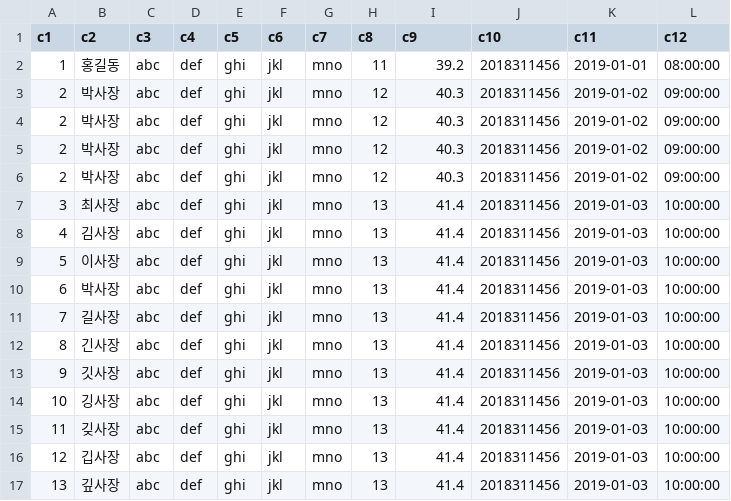
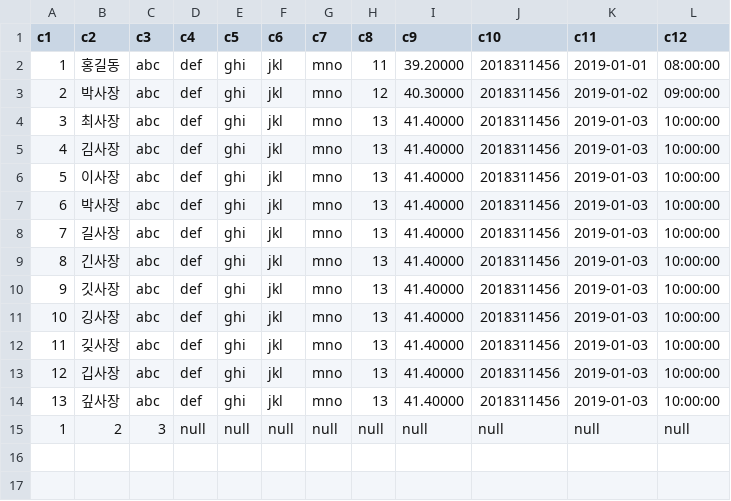
Before and after one commit to arbc139/2019-dbms-jdbc-programming, a CSV file: data/ic_csv_1.csv, drawn as a sheet.

```diff
--- a/data/ic_csv_1.csv
+++ b/data/ic_csv_1.csv
@@ -1,17 +1,15 @@
 c1,c2,c3,c4,c5,c6,c7,c8,c9,c10,c11,c12
-1,홍길동,abc,def,ghi,jkl,mno,11,39.2,2018311456,2019-01-01,08:00:00
-2,박사장,abc,def,ghi,jkl,mno,12,40.3,2018311456,2019-01-02,09:00:00
-2,박사장,abc,def,ghi,jkl,mno,12,40.3,2018311456,2019-01-02,09:00:00
-2,박사장,abc,def,ghi,jkl,mno,12,40.3,2018311456,2019-01-02,09:00:00
-2,박사장,abc,def,ghi,jkl,mno,12,40.3,2018311456,2019-01-02,09:00:00
-3,최사장,abc,def,ghi,jkl,mno,13,41.4,2018311456,2019-01-03,10:00:00
-4,김사장,abc,def,ghi,jkl,mno,13,41.4,2018311456,2019-01-03,10:00:00
-5,이사장,abc,def,ghi,jkl,mno,13,41.4,2018311456,2019-01-03,10:00:00
-6,박사장,abc,def,ghi,jkl,mno,13,41.4,2018311456,2019-01-03,10:00:00
-7,길사장,abc,def,ghi,jkl,mno,13,41.4,2018311456,2019-01-03,10:00:00
-8,긴사장,abc,def,ghi,jkl,mno,13,41.4,2018311456,2019-01-03,10:00:00
-9,깃사장,abc,def,ghi,jkl,mno,13,41.4,2018311456,2019-01-03,10:00:00
-10,깅사장,abc,def,ghi,jkl,mno,13,41.4,2018311456,2019-01-03,10:00:00
-11,깆사장,abc,def,ghi,jkl,mno,13,41.4,2018311456,2019-01-03,10:00:00
-12,깁사장,abc,def,ghi,jkl,mno,13,41.4,2018311456,2019-01-03,10:00:00
-13,깊사장,abc,def,ghi,jkl,mno,13,41.4,2018311456,2019-01-03,10:00:00
+1,홍길동,abc,def,ghi,jkl,mno,11,39.20000,2018311456,2019-01-01,08:00:00
+2,박사장,abc,def,ghi,jkl,mno,12,40.30000,2018311456,2019-01-02,09:00:00
+3,최사장,abc,def,ghi,jkl,mno,13,41.40000,2018311456,2019-01-03,10:00:00
+4,김사장,abc,def,ghi,jkl,mno,13,41.40000,2018311456,2019-01-03,10:00:00
+5,이사장,abc,def,ghi,jkl,mno,13,41.40000,2018311456,2019-01-03,10:00:00
+6,박사장,abc,def,ghi,jkl,mno,13,41.40000,2018311456,2019-01-03,10:00:00
+7,길사장,abc,def,ghi,jkl,mno,13,41.40000,2018311456,2019-01-03,10:00:00
+8,긴사장,abc,def,ghi,jkl,mno,13,41.40000,2018311456,2019-01-03,10:00:00
+9,깃사장,abc,def,ghi,jkl,mno,13,41.40000,2018311456,2019-01-03,10:00:00
+10,깅사장,abc,def,ghi,jkl,mno,13,41.40000,2018311456,2019-01-03,10:00:00
+11,깆사장,abc,def,ghi,jkl,mno,13,41.40000,2018311456,2019-01-03,10:00:00
+12,깁사장,abc,def,ghi,jkl,mno,13,41.40000,2018311456,2019-01-03,10:00:00
+13,깊사장,abc,def,ghi,jkl,mno,13,41.40000,2018311456,2019-01-03,10:00:00
+1,2,3,null,null,null,null,null,null,null,null,null
```
Also changed, not shown: 41 other files.
